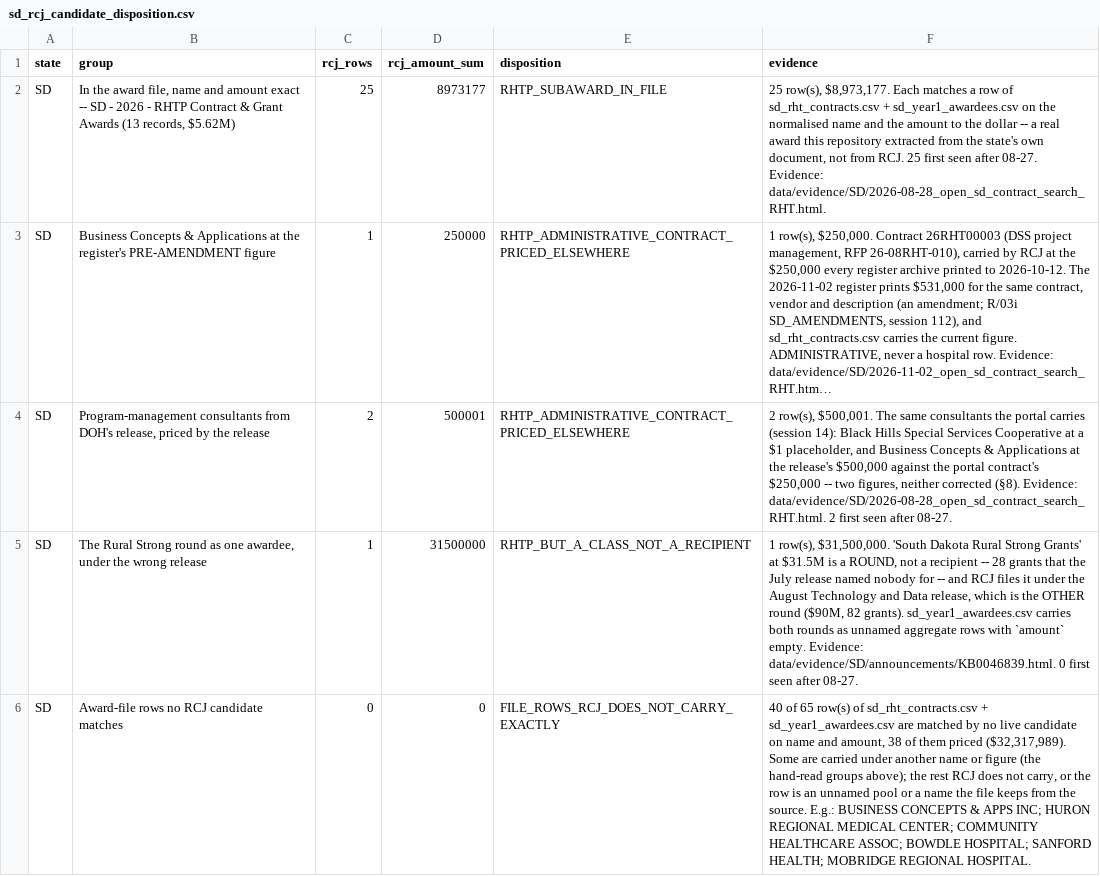
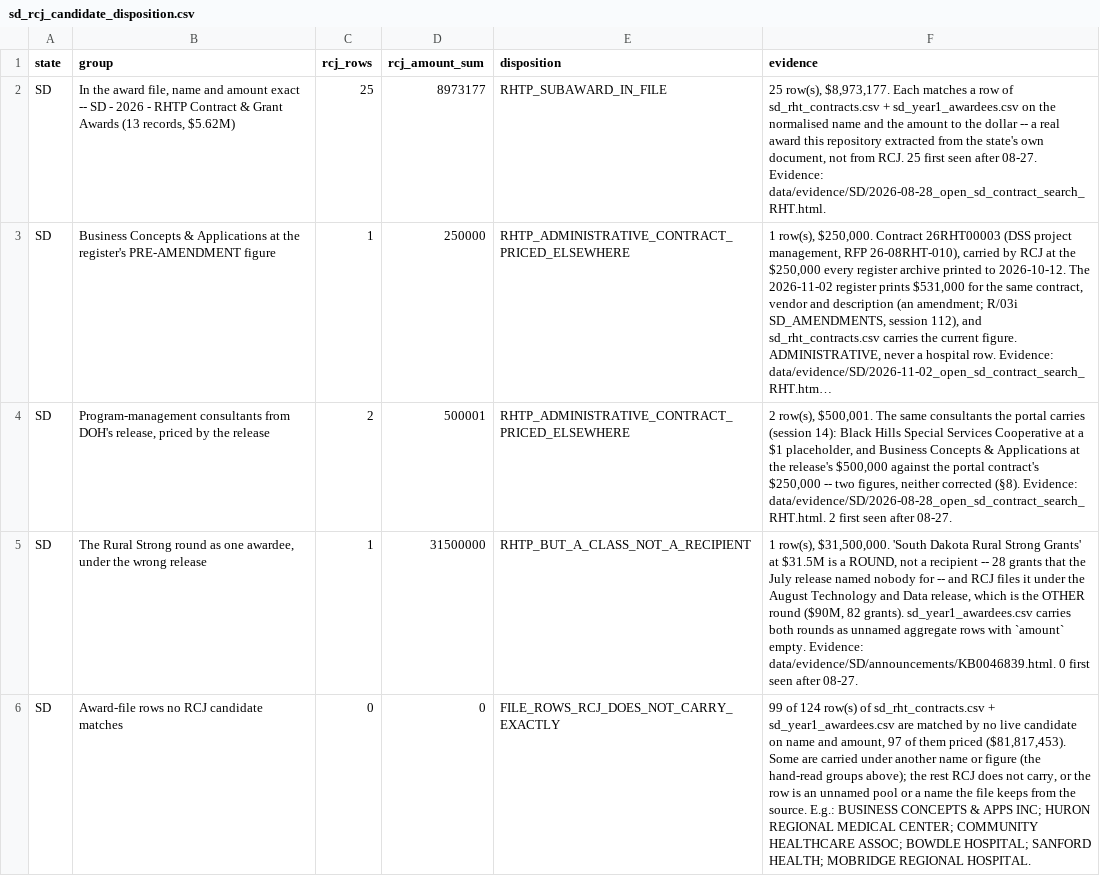
Before and after one commit to INicchitta12/RHTP_Tracker, a CSV file: data/reference/sd_rcj_candidate_disposition.csv, drawn as a sheet; long unchanged cells end in ….

```diff
--- a/data/reference/sd_rcj_candidate_disposition.csv
+++ b/data/reference/sd_rcj_candidate_disposition.csv
@@ -5,2 +5,2 @@ SD,"Program-management consultants from DOH's release, priced by the release",2,
 SD,"The Rural Strong round as one awardee, under the wrong release",1,31500000,RHTP_BUT_A_CLASS_NOT_A_RECIPIENT,"1 row(s), $31,500,000. 'South Dakota Rural Strong Grants' at $31.5M is a ROUND, not a recipient -- 28 grants that the July release named nobody for -- and RCJ files it under the August Technology and Data release, which is the OTHER round ($90M, 82 grants). sd_year1_awardees.csv carries both rounds as unnamed aggregate rows with `amount` empty. Evidence: data/evidence/SD/announcements/KB0046839.html. 0 first seen after 08-27."
-SD,Award-file rows no RCJ candidate matches,0,0,FILE_ROWS_RCJ_DOES_NOT_CARRY_EXACTLY,"40 of 65 row(s) of sd_rht_contracts.csv + sd_year1_awardees.csv are matched by no live candidate on name and amount, 38 of them priced ($32,317,989). Some are carried under another name or figure (the hand-read groups above); the rest RCJ does not carry, or the row is an unnamed pool or a name the file keeps from the source. E.g.: BUSINESS CONCEPTS & APPS INC; HURON REGIONAL MEDICAL CENTER; COMMUNITY HEALTHCARE ASSOC; BOWDLE HOSPITAL; SANFORD HEALTH; MOBRIDGE REGIONAL HOSPITAL."
+SD,Award-file rows no RCJ candidate matches,0,0,FILE_ROWS_RCJ_DOES_NOT_CARRY_EXACTLY,"99 of 124 row(s) of sd_rht_contracts.csv + sd_year1_awardees.csv are matched by no live candidate on name and amount, 97 of them priced ($81,817,453). Some are carried under another name or figure (the hand-read groups above); the rest RCJ does not carry, or the row is an unnamed pool or a name the file keeps from the source. E.g.: BUSINESS CONCEPTS & APPS INC; HURON REGIONAL MEDICAL CENTER; COMMUNITY HEALTHCARE ASSOC; BOWDLE HOSPITAL; SANFORD HEALTH; MOBRIDGE REGIONAL HOSPITAL."
```
Also changed, not shown: data/reference/wv_rcj_candidate_disposition.csv, 14 other files.
